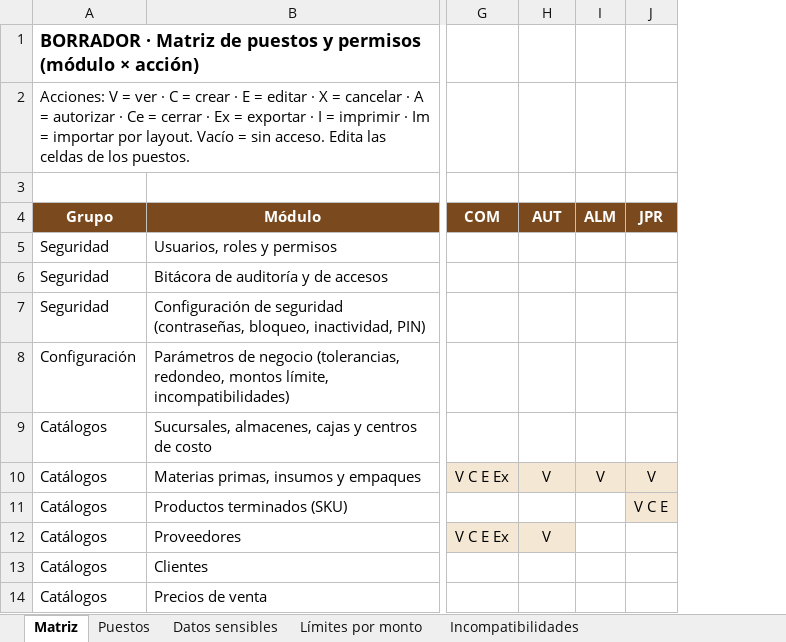
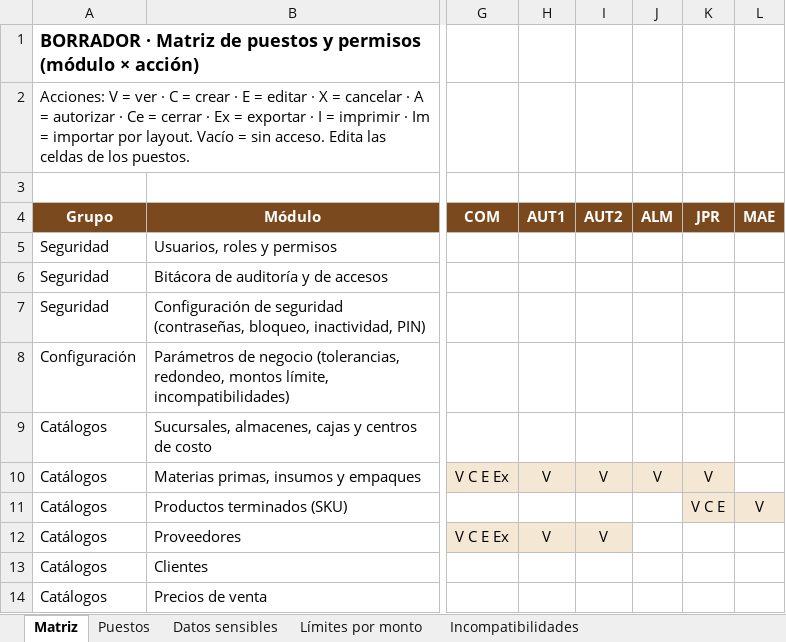
Before and after one commit to carsam68-MonheyB/SAS-EL-PAN-DE-CADA-DIA, an Excel workbook: docs/fase-0/05-matriz-puestos-borrador.xlsx, sheet Matriz, drawn as a sheet; only a part is shown, gaps mark what is left out; values as stored, in another font and other column widths than the file's, no borders; the diff covers the shown part only; the diff names each change by its address in the sheet, - before the commit and + after, or states it on an @@ line.

```diff
--- a/docs/fase-0/05-matriz-puestos-borrador.xlsx (sheet Matriz)
+++ b/docs/fase-0/05-matriz-puestos-borrador.xlsx (sheet Matriz)
+column I (AUT2), rows 10-12: V |  | V
+column L (MAE), row 11: V
-H4: AUT
+H4: AUT1
```
Also changed, not shown: 9 edited cells and cell formats elsewhere in this sheet, sheet Datos sensibles, sheet Puestos, sheet Límites por monto, 2 other files.
